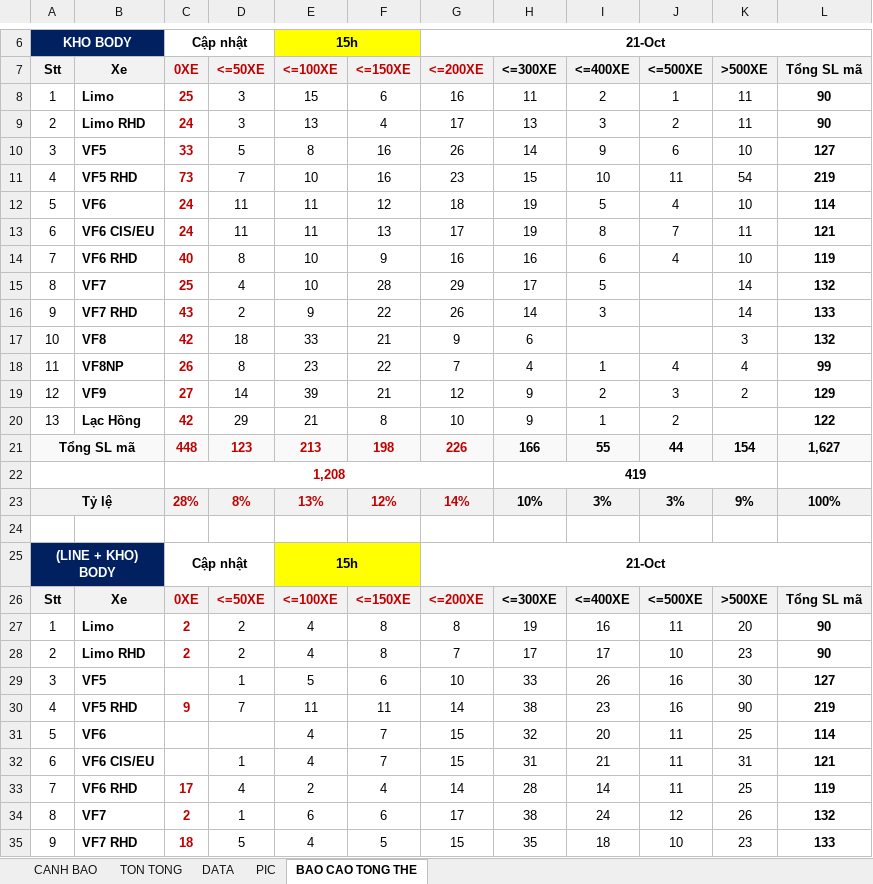
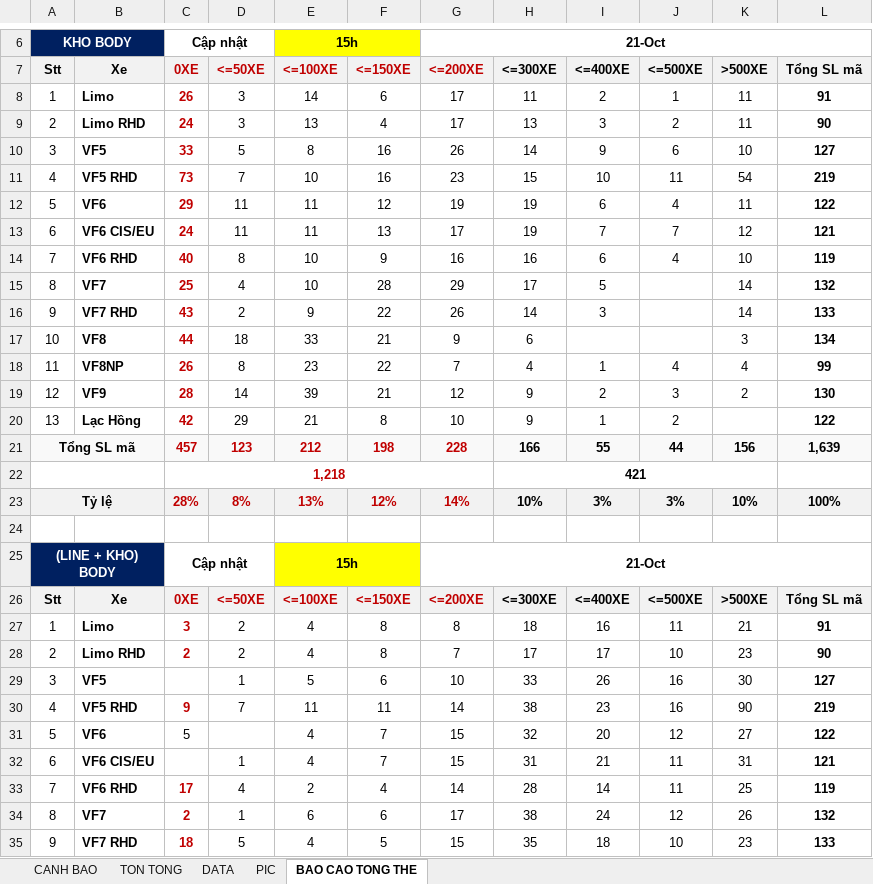
Before and after one commit to taikthp357-ctrl/production-tools, an Excel workbook: tools/sap-vba-tool/261008_Stock_FG_MA_BODY.xlsm, sheet BAO CAO TONG THE, drawn as a sheet; only a part is shown, gaps mark what is left out; values as stored, in another font and other column widths than the file's, no borders; charts and pictures not drawn; removed rows and columns are numbered as before the commit, all else as after; the diff covers the shown part only; the diff names each change by its address in the sheet, - before the commit and + after, or states it on an @@ line.

```diff
--- a/tools/sap-vba-tool/261008_Stock_FG_MA_BODY.xlsm (sheet BAO CAO TONG THE)
+++ b/tools/sap-vba-tool/261008_Stock_FG_MA_BODY.xlsm (sheet BAO CAO TONG THE)
-C8 (0XE): 25
+C8 (0XE): 26
-E8 (<=100XE): 15
+E8 (<=100XE): 14
-G8 (<=200XE): 16
+G8 (<=200XE): 17
-L8 (Tổng SL mã): 90
+L8 (Tổng SL mã): 91
-C12 (0XE): 24
+C12 (0XE): 29
-G12 (<=200XE): 18
+G12 (<=200XE): 19
-I12 (<=400XE): 5
+I12 (<=400XE): 6
-K12 (>500XE): 10
+K12 (>500XE): 11
-L12 (Tổng SL mã): 114
+L12 (Tổng SL mã): 122
-I13 (<=400XE): 8
+I13 (<=400XE): 7
-K13 (>500XE): 11
+K13 (>500XE): 12
-C17 (0XE): 42
+C17 (0XE): 44
-L17 (Tổng SL mã): 132
+L17 (Tổng SL mã): 134
-C19 (0XE): 27
+C19 (0XE): 28
-L19 (Tổng SL mã): 129
+L19 (Tổng SL mã): 130
-C21 (0XE): 448
+C21 (0XE): 457
-E21 (<=100XE): 213
+E21 (<=100XE): 212
-G21 (<=200XE): 226
+G21 (<=200XE): 228
-K21 (>500XE): 154
+K21 (>500XE): 156
-L21 (Tổng SL mã): 1,627
+L21 (Tổng SL mã): 1,639
-row 22:  |  | 1,208 |  |  |  |  | 419
+row 22:  |  | 1,218 |  |  |  |  | 421
-K23 (>500XE): 9%
+K23 (>500XE): 10%
-C27 (0XE): 2
+C27 (0XE): 3
-H27 (<=300XE): 19
+H27 (<=300XE): 18
-K27 (>500XE): 20
+K27 (>500XE): 21
-L27 (Tổng SL mã): 90
+L27 (Tổng SL mã): 91
-C31 (0XE): (empty)
+C31 (0XE): 5
-J31 (<=500XE): 11
+J31 (<=500XE): 12
-K31 (>500XE): 25
+K31 (>500XE): 27
-L31 (Tổng SL mã): 114
+L31 (Tổng SL mã): 122
```
Also changed, not shown: 1 added row, 1 removed row and 10 edited cells elsewhere in this sheet, sheet TON TONG, sheet CANH BAO, sheet DATA, charts or pictures, tools/sap-vba-tool/261008_Stock_FG_MA_BODYY.xlsm, tools/stock-fg-ma-body/261008_Stock_FG_MA_BODY.xlsm, 21 other files.
